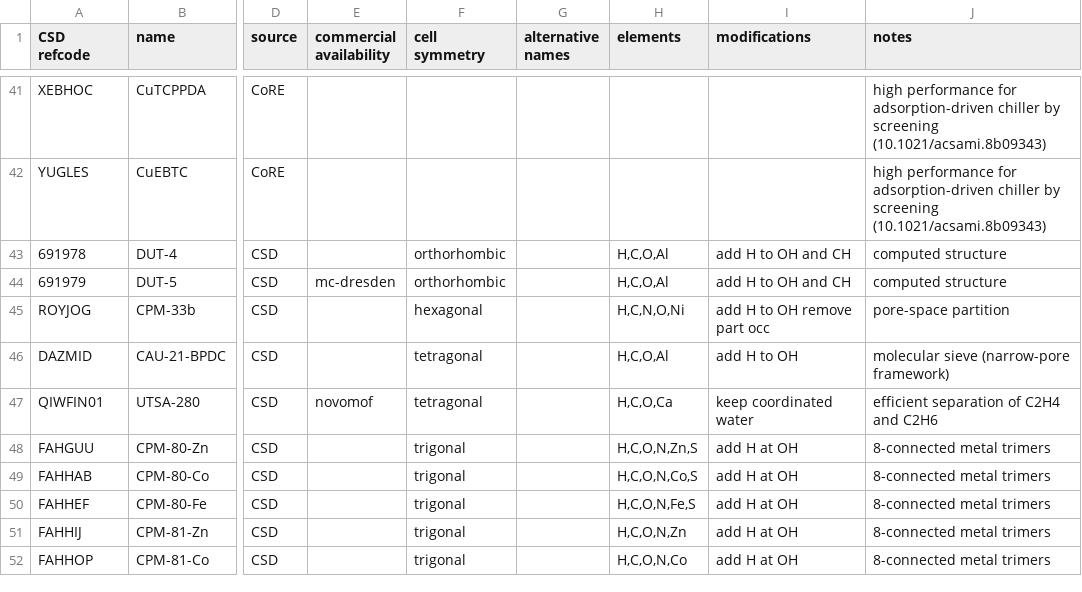
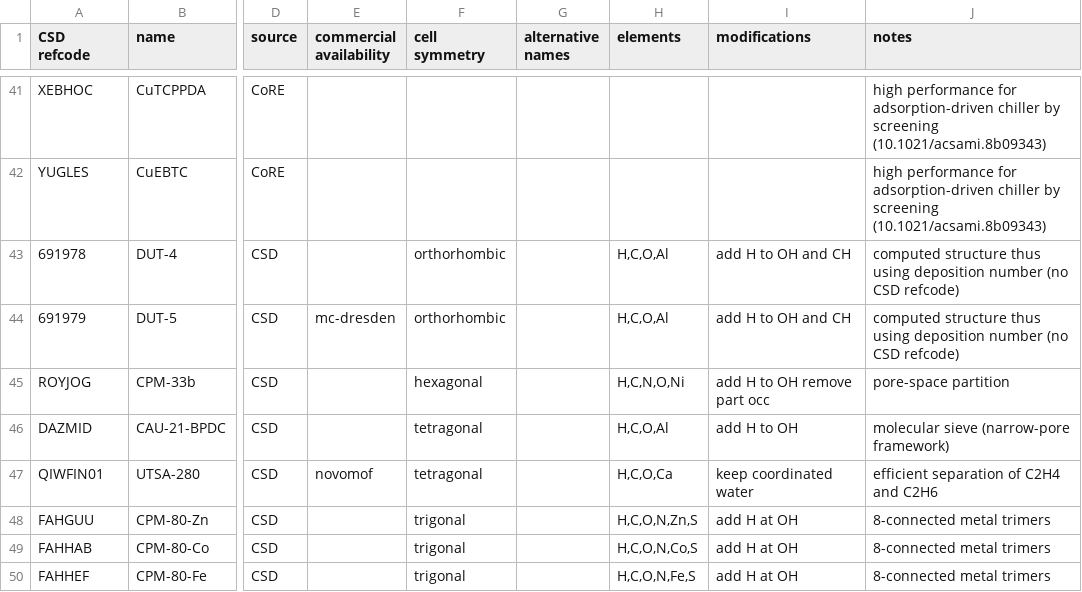
Before and after one commit to danieleongari/CURATED-MOFs, a CSV file: mof-frameworks.csv, drawn as a sheet; only a part is shown, gaps mark what is left out; the shorter side is filled out with more unchanged rows; the diff names each change by its address in the sheet, - before the commit and + after, or states it on an @@ line.

```diff
--- a/mof-frameworks.csv
+++ b/mof-frameworks.csv
-J43:J44 (notes): computed structure
+J43:J44 (notes): computed structure thus using deposition number (no CSD refcode)
```
Also changed, not shown: 1 other file.
